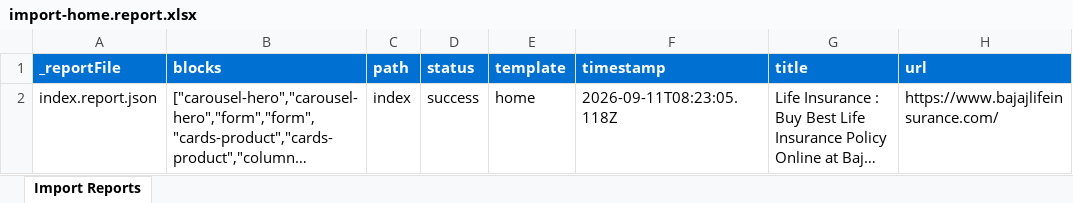
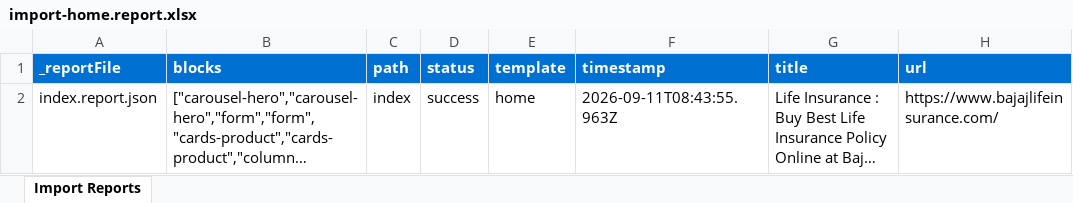
Before and after one commit to BansalJitendra/bli, an Excel workbook: tools/importer/reports/import-home.report.xlsx, sheet Import Reports, drawn as a sheet; long unchanged cells end in …; values as stored, in another font and other column widths than the file's, no borders; the diff names each change by its address in the sheet, - before the commit and + after, or states it on an @@ line.

```diff
--- a/tools/importer/reports/import-home.report.xlsx (sheet Import Reports)
+++ b/tools/importer/reports/import-home.report.xlsx (sheet Import Reports)
-F2 (timestamp): 2026-09-11T08:23:05.118Z
+F2 (timestamp): 2026-09-11T08:43:55.963Z
```
Also changed, not shown: 5 other files.
